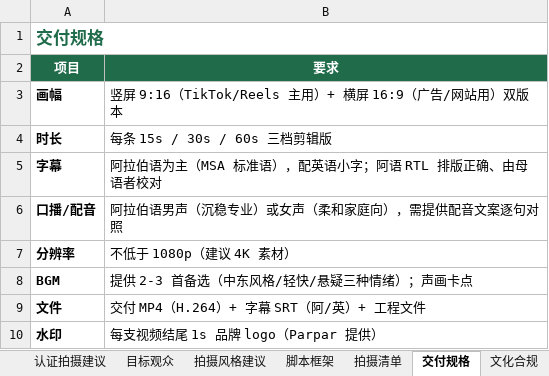
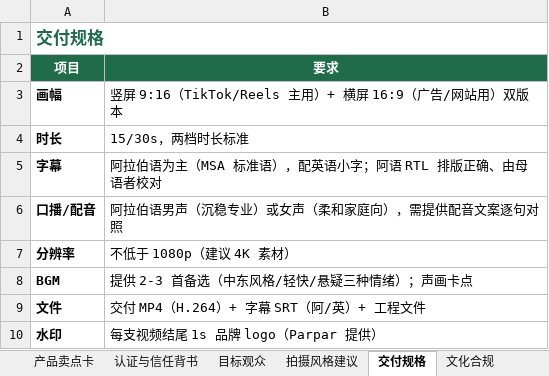
Before and after one commit to parparcn-svg/parpar-b2b, an Excel workbook: docs/04-短视频拍摄需求单.xlsx, sheet 交付规格, drawn as a sheet; values as stored, in another font and other column widths than the file's, no borders; the diff names each change by its address in the sheet, - before the commit and + after, or states it on an @@ line.

Commit message:
docs: short-video brief Excel workbook (markdown-free, 14 sheets)

```diff
--- a/docs/04-短视频拍摄需求单.xlsx (sheet 交付规格)
+++ b/docs/04-短视频拍摄需求单.xlsx (sheet 交付规格)
-sheet tab: 认证拍摄建议
-sheet tab: 脚本框架
-sheet tab: 拍摄清单
-B4 (要求): 每条 15s / 30s / 60s 三档剪辑版
+B4 (要求): 15/30s，两档时长标准
```
Also changed, not shown: sheet 拍摄风格建议, sheet 交付物清单.
